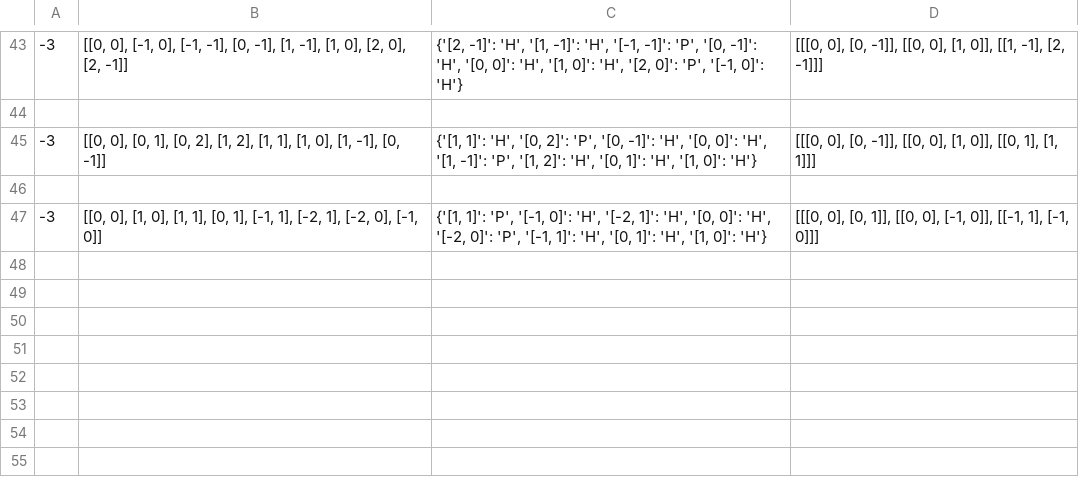
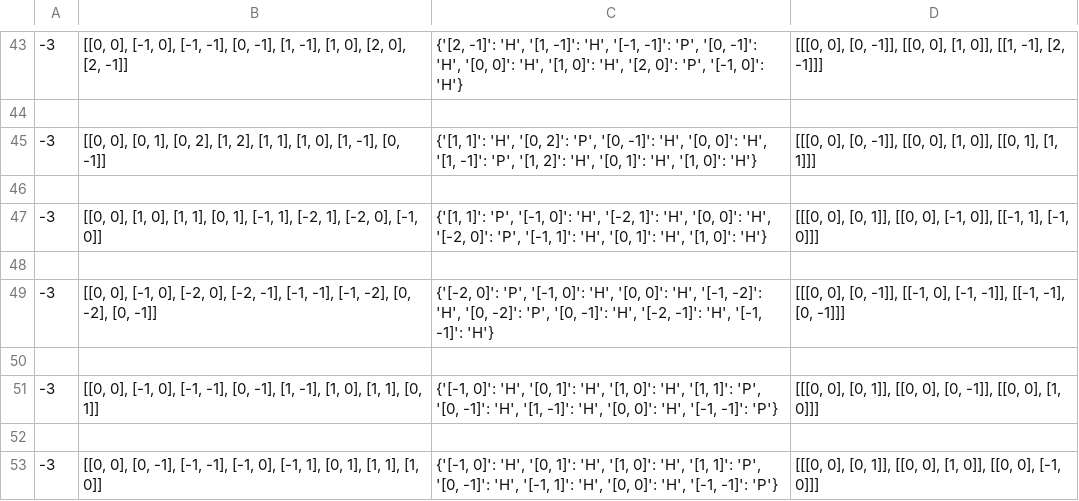
Before and after one commit to inayrus/Proteim, a CSV file: Results/ribosome_fold/ribosome_fold_protein_a1.csv, drawn as a sheet; only a part is shown, gaps mark what is left out.

```diff
--- a/Results/ribosome_fold/ribosome_fold_protein_a1.csv
+++ b/Results/ribosome_fold/ribosome_fold_protein_a1.csv
@@ -47 +47,7 @@
 -3,"[[0, 0], [1, 0], [1, 1], [0, 1], [-1, 1], [-2, 1], [-2, 0], [-1, 0]]","{'[1, 1]': 'P', '[-1, 0]': 'H', '[-2, 1]': 'H', '[0, 0]': 'H', '[-2, 0]': 'P', '[-1, 1]': 'H', '[0, 1]': 'H', '[1, 0]': 'H'}","[[[0, 0], [0, 1]], [[0, 0], [-1, 0]], [[-1, 1], [-1, 0]]]"
+
+-3,"[[0, 0], [-1, 0], [-2, 0], [-2, -1], [-1, -1], [-1, -2], [0, -2], [0, -1]]","{'[-2, 0]': 'P', '[-1, 0]': 'H', '[0, 0]': 'H', '[-1, -2]': 'H', '[0, -2]': 'P', '[0, -1]': 'H', '[-2, -1]': 'H', '[-1, -1]': 'H'}","[[[0, 0], [0, -1]], [[-1, 0], [-1, -1]], [[-1, -1], [0, -1]]]"
+
+-3,"[[0, 0], [-1, 0], [-1, -1], [0, -1], [1, -1], [1, 0], [1, 1], [0, 1]]","{'[-1, 0]': 'H', '[0, 1]': 'H', '[1, 0]': 'H', '[1, 1]': 'P', '[0, -1]': 'H', '[1, -1]': 'H', '[0, 0]': 'H', '[-1, -1]': 'P'}","[[[0, 0], [0, 1]], [[0, 0], [0, -1]], [[0, 0], [1, 0]]]"
+
+-3,"[[0, 0], [0, -1], [-1, -1], [-1, 0], [-1, 1], [0, 1], [1, 1], [1, 0]]","{'[-1, 0]': 'H', '[0, 1]': 'H', '[1, 0]': 'H', '[1, 1]': 'P', '[0, -1]': 'H', '[-1, 1]': 'H', '[0, 0]': 'H', '[-1, -1]': 'P'}","[[[0, 0], [0, 1]], [[0, 0], [1, 0]], [[0, 0], [-1, 0]]]"
```
Also changed, not shown: 2 other files.
